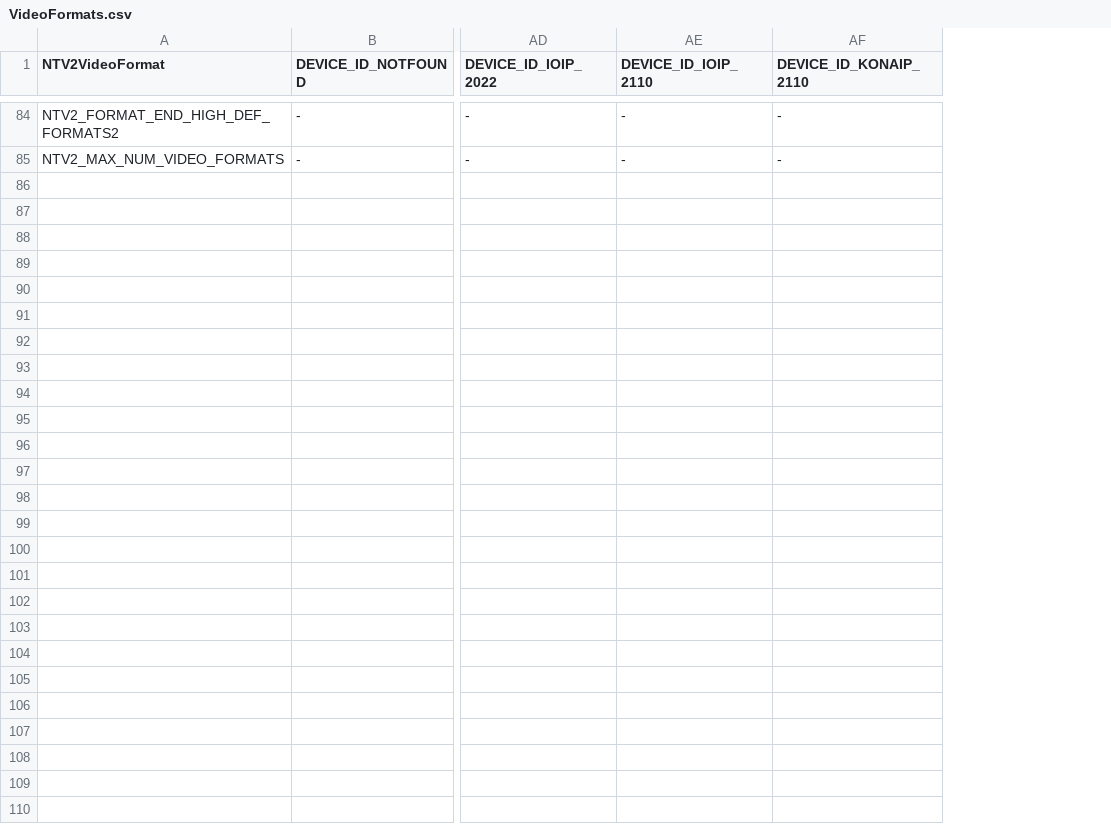
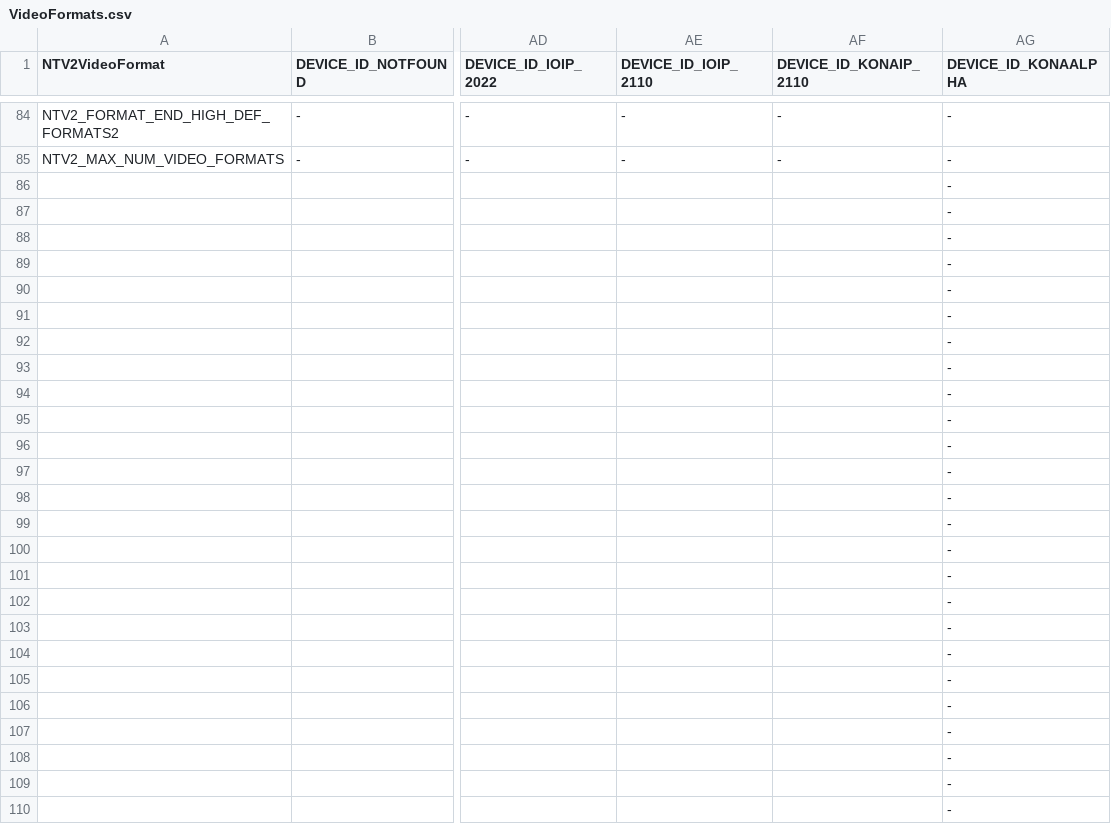
Before and after one commit to aja-video/libajantv2, a CSV file: ajalibraries/ajantv2/sdkgen/VideoFormats.csv, drawn as a sheet; only a part is shown, gaps mark what is left out; rows hold the shown columns only; the diff names each change by its address in the sheet, - before the commit and + after, or states it on an @@ line.

```diff
--- a/ajalibraries/ajantv2/sdkgen/VideoFormats.csv
+++ b/ajalibraries/ajantv2/sdkgen/VideoFormats.csv
+column AG (DEVICE_ID_KONAALPHA), rows 84-85: - | -
+row 86:  |  |  |  |  | -
+row 87:  |  |  |  |  | -
+row 88:  |  |  |  |  | -
+row 89:  |  |  |  |  | -
+row 90:  |  |  |  |  | -
+row 91:  |  |  |  |  | -
+row 92:  |  |  |  |  | -
+row 93:  |  |  |  |  | -
+row 94:  |  |  |  |  | -
+row 95:  |  |  |  |  | -
+row 96:  |  |  |  |  | -
+row 97:  |  |  |  |  | -
+row 98:  |  |  |  |  | -
+row 99:  |  |  |  |  | -
+row 100:  |  |  |  |  | -
+row 101:  |  |  |  |  | -
+row 102:  |  |  |  |  | -
+row 103:  |  |  |  |  | -
+row 104:  |  |  |  |  | -
+row 105:  |  |  |  |  | -
+row 106:  |  |  |  |  | -
+row 107:  |  |  |  |  | -
+row 108:  |  |  |  |  | -
+row 109:  |  |  |  |  | -
+row 110:  |  |  |  |  | -
```
Also changed, not shown: ajalibraries/ajantv2/sdkgen/CanDo.csv, ajalibraries/ajantv2/sdkgen/ConversionModes.csv, 10 other files.
